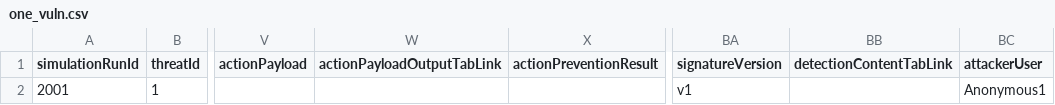
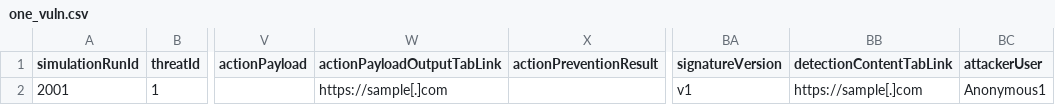
Before and after one commit to DefectDojo/django-DefectDojo, a CSV file: unittests/scans/picus/one_vuln.csv, drawn as a sheet; only a part is shown, gaps mark what is left out; the diff names each change by its address in the sheet, - before the commit and + after, or states it on an @@ line.

Commit message:
feat(parser): enrich PICUS mitigation with control posture and triage references
Build the mitigation field from the prevent -> log -> alert control posture so
analysts can see which control layer failed, plus any Picus mitigation/triage
references present in the export (mitigation guidance, detection content, payload
output, action logs, detection signature). Return None instead of an empty string
when no mitigation data is available (addresses PR review feedback).

Add fixture coverage for the reference links and six mitigation unit tests.

Authored by T. Walker - DefectDojo

```diff
--- a/unittests/scans/picus/one_vuln.csv
+++ b/unittests/scans/picus/one_vuln.csv
-W2 (actionPayloadOutputTabLink): (empty)
+W2 (actionPayloadOutputTabLink): https://sample[.]com
-BB2 (detectionContentTabLink): (empty)
+BB2 (detectionContentTabLink): https://sample[.]com
```
Also changed, not shown: 2 other files.
